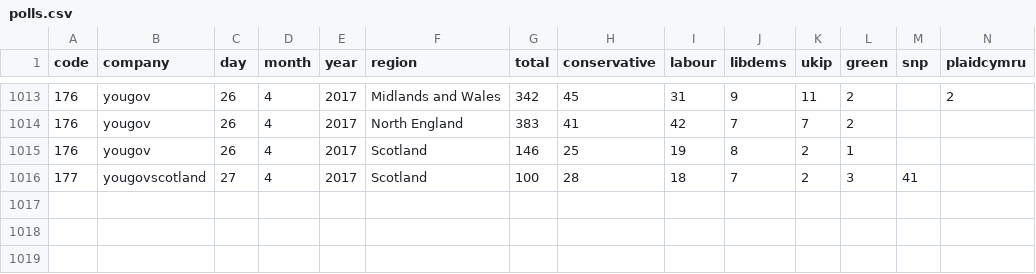
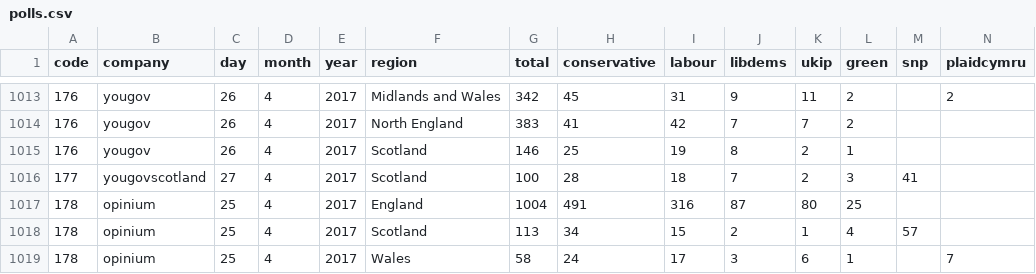
Before and after one commit to principalfish/principalfish.github.io, a CSV file: electionmaps/houseofcommons/predictionModel/polls.csv, drawn as a sheet; only a part is shown, gaps mark what is left out; rows hold the shown columns only; the diff names each change by its address in the sheet, - before the commit and + after, or states it on an @@ line.

Commit message:
opinium + hodges rule

```diff
--- a/electionmaps/houseofcommons/predictionModel/polls.csv
+++ b/electionmaps/houseofcommons/predictionModel/polls.csv
+row 1017: 178 | opinium | 25 | 4 | 2017 | England | 1004 | 491 | 316 | 87 | 80 | 25
+row 1018: 178 | opinium | 25 | 4 | 2017 | Scotland | 113 | 34 | 15 | 2 | 1 | 4 | 57
+row 1019: 178 | opinium | 25 | 4 | 2017 | Wales | 58 | 24 | 17 | 3 | 6 | 1 |  | 7
```
Also changed, not shown: 14 other files.
